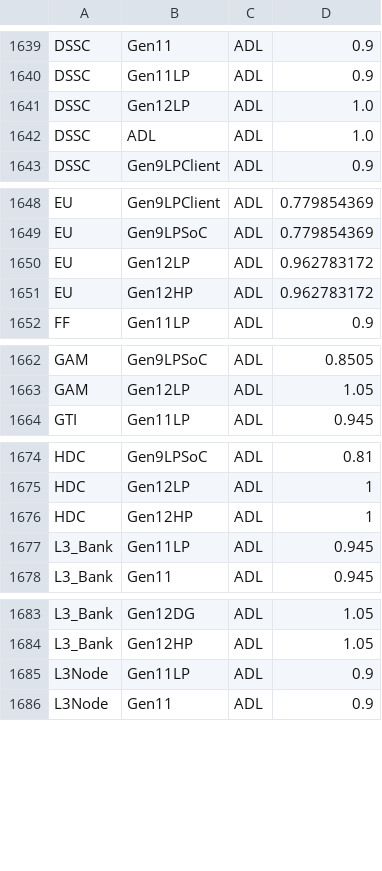
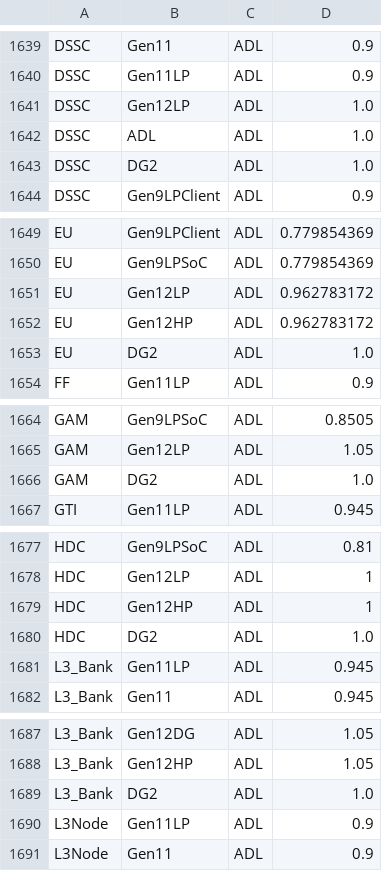
Before and after one commit to tushgarg20/Alps-ci-cd, a CSV file: Inputs/ebb_cdyn_cagr.csv, drawn as a sheet; only a part is shown, gaps mark what is left out; the diff covers the shown part only.

```diff
--- a/Inputs/ebb_cdyn_cagr.csv
+++ b/Inputs/ebb_cdyn_cagr.csv
@@ -1642,2 +1642,3 @@ DSSC,Gen12LP,ADL,1.0
 DSSC,ADL,ADL,1.0
+DSSC,DG2,ADL,1.0
 DSSC,Gen9LPClient,ADL,0.9
@@ -1651,2 +1652,3 @@ EU,Gen12LP,ADL,0.962783172
 EU,Gen12HP,ADL,0.962783172
+EU,DG2,ADL,1.0
 FF,Gen11LP,ADL,0.9
@@ -1663,2 +1665,3 @@ GAM,Gen9LPSoC,ADL,0.8505
 GAM,Gen12LP,ADL,1.05
+GAM,DG2,ADL,1.0
 GTI,Gen11LP,ADL,0.945
@@ -1676,2 +1679,3 @@ HDC,Gen12LP,ADL,1
 HDC,Gen12HP,ADL,1
+HDC,DG2,ADL,1.0
 L3_Bank,Gen11LP,ADL,0.945
@@ -1684,2 +1688,3 @@ L3_Bank,Gen12DG,ADL,1.05
 L3_Bank,Gen12HP,ADL,1.05
+L3_Bank,DG2,ADL,1.0
 L3Node,Gen11LP,ADL,0.9
```
Also changed, not shown: 3 added rows elsewhere in this file, Inputs/cdyn.csv, Inputs/gc_scaling_cfg.csv, 3 other files.
